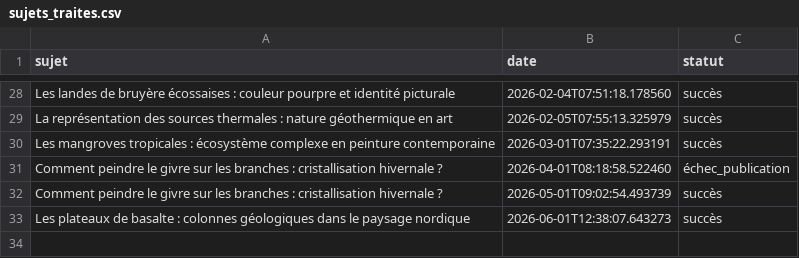
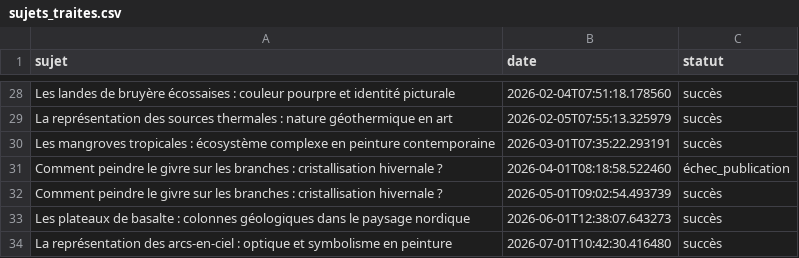
Before and after one commit to Metalosmose21/Nature-1-, a CSV file: sujets_traites.csv, drawn as a sheet; only a part is shown, gaps mark what is left out; the diff names each change by its address in the sheet, - before the commit and + after, or states it on an @@ line.

```diff
--- a/sujets_traites.csv
+++ b/sujets_traites.csv
+row 34: La représentation des arcs-en-ciel : optique et symbolisme en peinture | 2026-07-01T10:42:30.416480 | succès
```
Also changed, not shown: sujets.csv.
